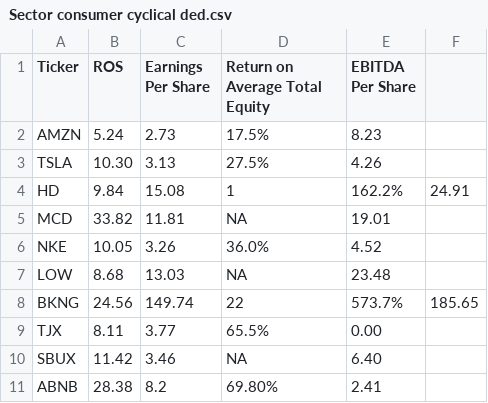
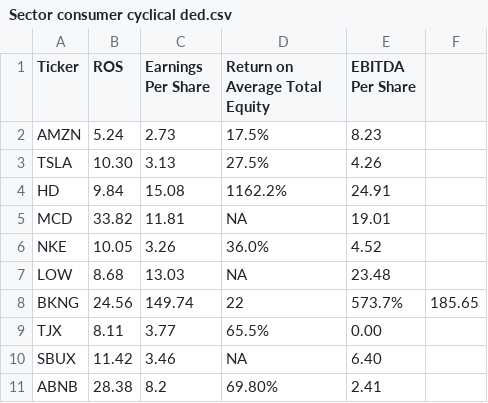
Before and after one commit to Sagaco52/Tallertp, a CSV file: Sector consumer cyclical ded.csv, drawn as a sheet.

Commit message:
Update Sector consumer cyclical ded.csv

```diff
--- a/Sector consumer cyclical ded.csv
+++ b/Sector consumer cyclical ded.csv
@@ -3,3 +3,3 @@ AMZN ,5.24,2.73,17.5%,8.23
 TSLA ,10.30,3.13,27.5%,4.26
-HD ,9.84,15.08,1,162.2%,24.91
+HD ,9.84,15.08,1162.2%,24.91
 MCD ,33.82,11.81,NA,19.01
```
